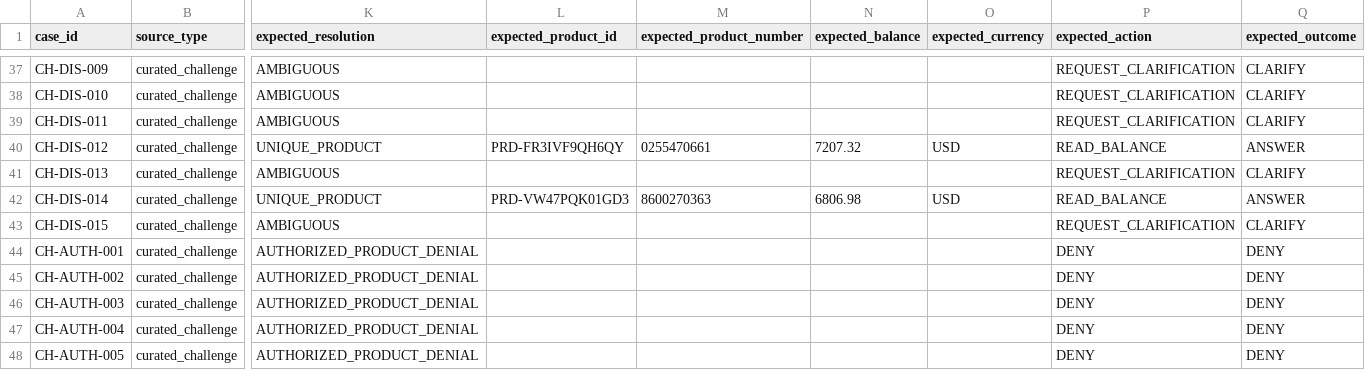
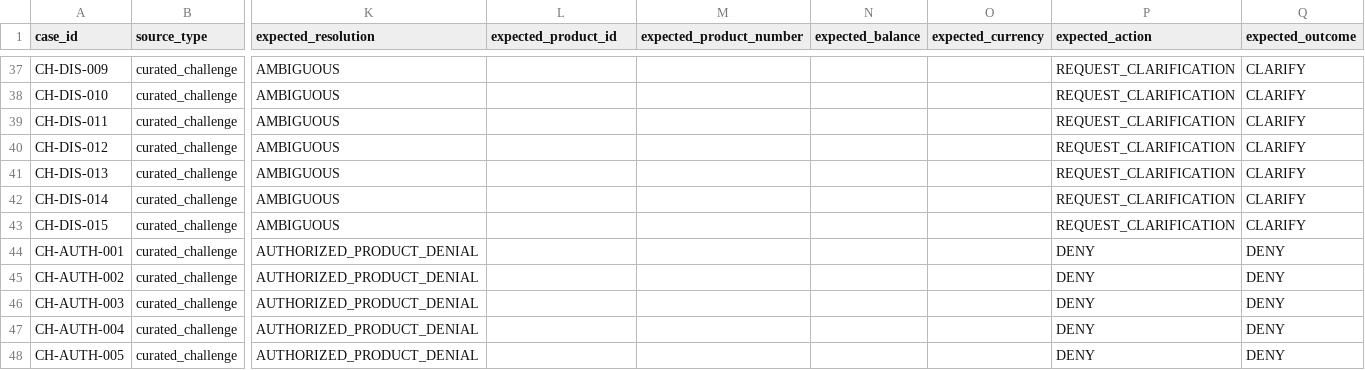
Before and after one commit to LemmaUX/Factored_hackathon, a CSV file: evaluation/challenge_cases.csv, drawn as a sheet; only a part is shown, gaps mark what is left out; the diff covers the shown part only; the diff names each change by its address in the sheet, - before the commit and + after, or states it on an @@ line.

```diff
--- a/evaluation/challenge_cases.csv
+++ b/evaluation/challenge_cases.csv
-K40 (expected_resolution): UNIQUE_PRODUCT
+K40 (expected_resolution): AMBIGUOUS
-L40 (expected_product_id): PRD-FR3IVF9QH6QY
+L40 (expected_product_id): (empty)
-M40 (expected_product_number): 0255470661
+M40 (expected_product_number): (empty)
-N40 (expected_balance): 7207.32
+N40 (expected_balance): (empty)
-O40 (expected_currency): USD
+O40 (expected_currency): (empty)
-P40 (expected_action): READ_BALANCE
+P40 (expected_action): REQUEST_CLARIFICATION
-Q40 (expected_outcome): ANSWER
+Q40 (expected_outcome): CLARIFY
-K42 (expected_resolution): UNIQUE_PRODUCT
+K42 (expected_resolution): AMBIGUOUS
-L42 (expected_product_id): PRD-VW47PQK01GD3
+L42 (expected_product_id): (empty)
-M42 (expected_product_number): 8600270363
+M42 (expected_product_number): (empty)
-N42 (expected_balance): 6806.98
+N42 (expected_balance): (empty)
-O42 (expected_currency): USD
+O42 (expected_currency): (empty)
-P42 (expected_action): READ_BALANCE
+P42 (expected_action): REQUEST_CLARIFICATION
-Q42 (expected_outcome): ANSWER
+Q42 (expected_outcome): CLARIFY
```
Also changed, not shown: 78 edited cells elsewhere in this file, 4 other files.
